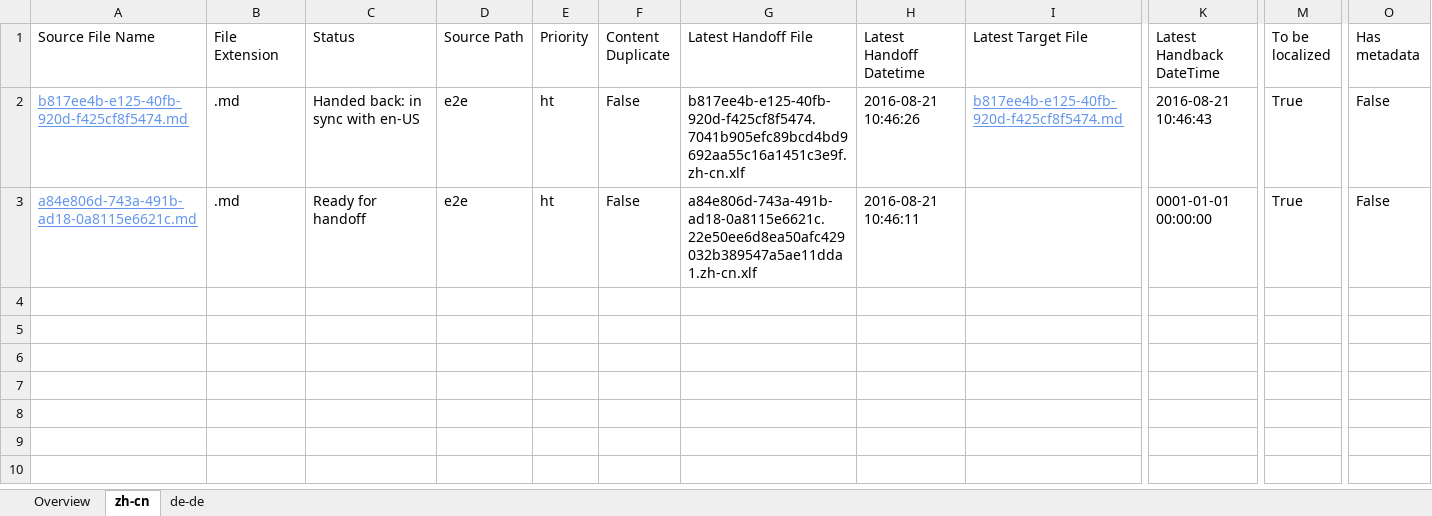
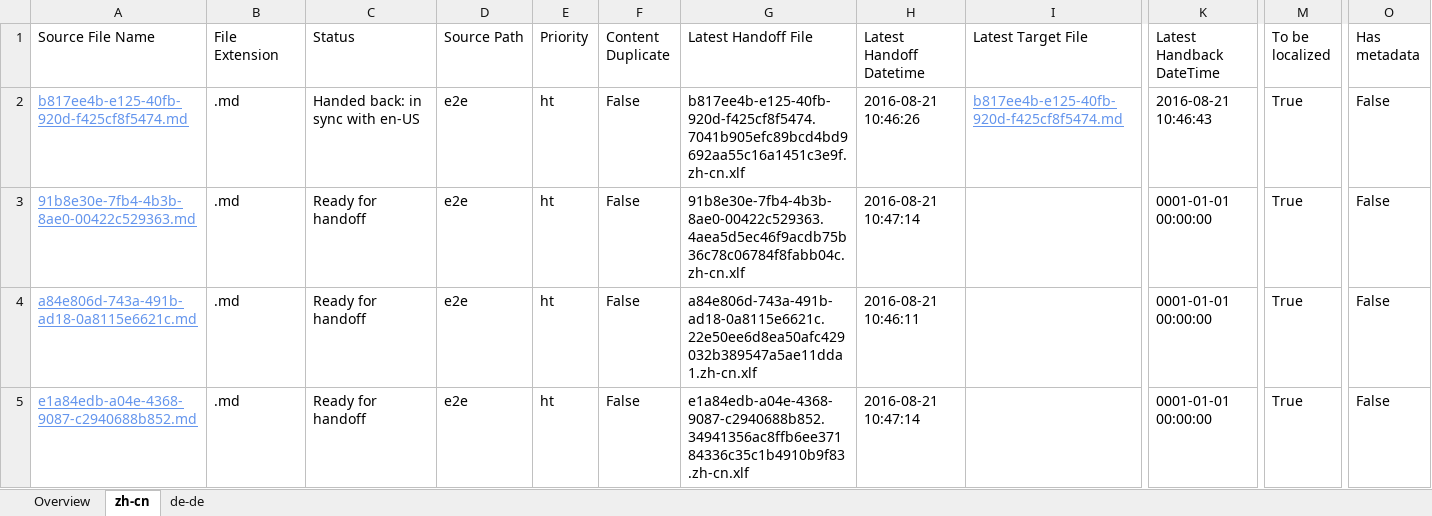
Before and after one commit to OpenLocalizationTestOrg/ol-test0-handback, an Excel workbook: ol-handback/OpenLocalizationTestOrg/ol-test0/ci/localization-status.xlsx, sheet zh-cn, drawn as a sheet; only a part is shown, gaps mark what is left out; values as stored, in another font and other column widths than the file's, no borders; table styles not drawn; rows hold the shown columns only; the diff names each change by its address in the sheet, - before the commit and + after, or states it on an @@ line.

Commit message:
Generate Report for Handoff

```diff
--- a/ol-handback/OpenLocalizationTestOrg/ol-test0/ci/localization-status.xlsx (sheet zh-cn)
+++ b/ol-handback/OpenLocalizationTestOrg/ol-test0/ci/localization-status.xlsx (sheet zh-cn)
+row 3: 91b8e30e-7fb4-4b3b-8ae0-00422c529363.md | .md | Ready for handoff | e2e | ht | False | 91b8e30e-7fb4-4b3b-8ae0-00422c529363.4aea5d5ec46f9acdb75b36c78c06784f8fabb04c.zh-cn.xlf | 2016-08-21 10:47:14 |  | 0001-01-01 00:00:00 | True | False
+row 5: e1a84edb-a04e-4368-9087-c2940688b852.md | .md | Ready for handoff | e2e | ht | False | e1a84edb-a04e-4368-9087-c2940688b852.34941356ac8ffb6ee37184336c35c1b4910b9f83.zh-cn.xlf | 2016-08-21 10:47:14 |  | 0001-01-01 00:00:00 | True | False
```
Also changed, not shown: sheet de-de, sheet Overview.
